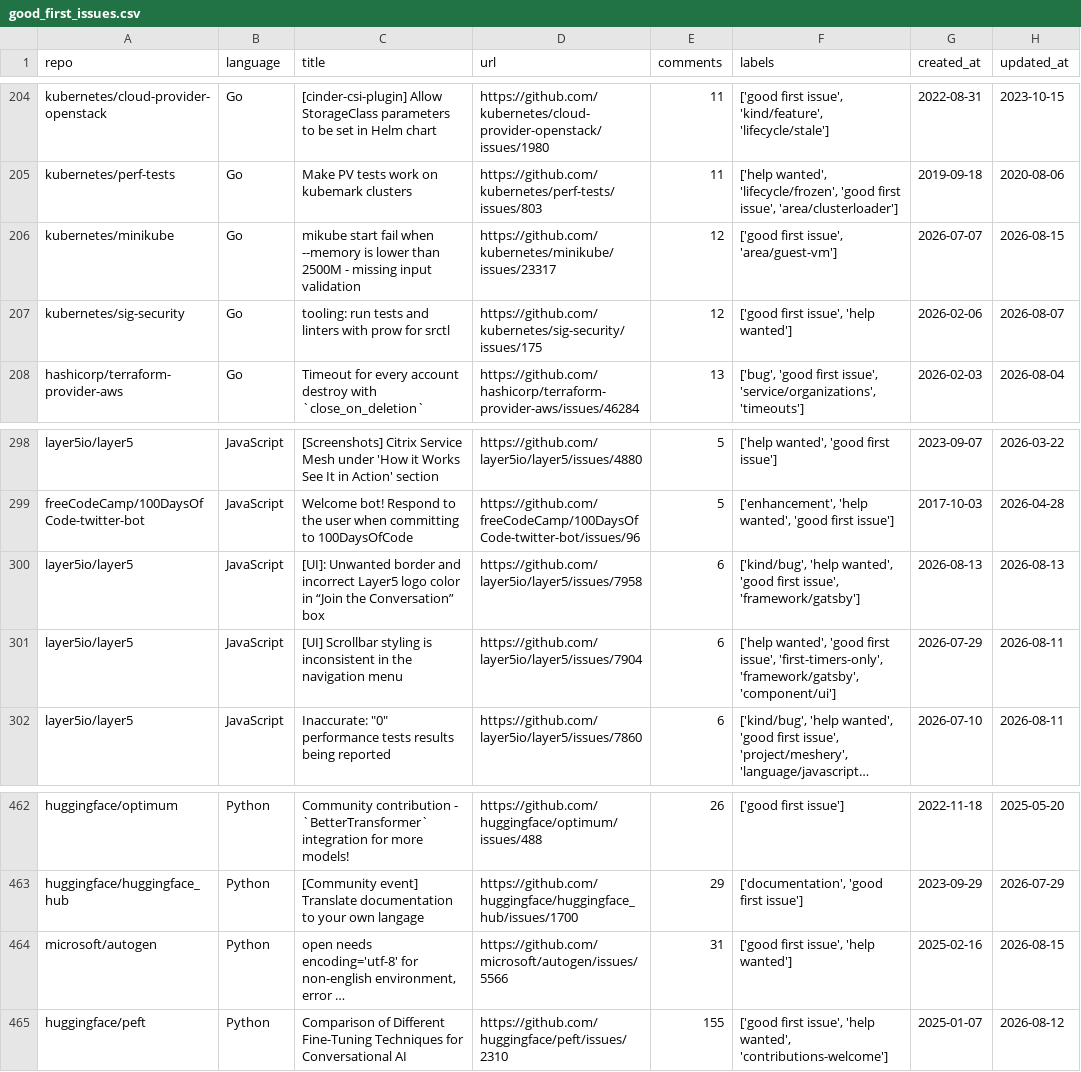
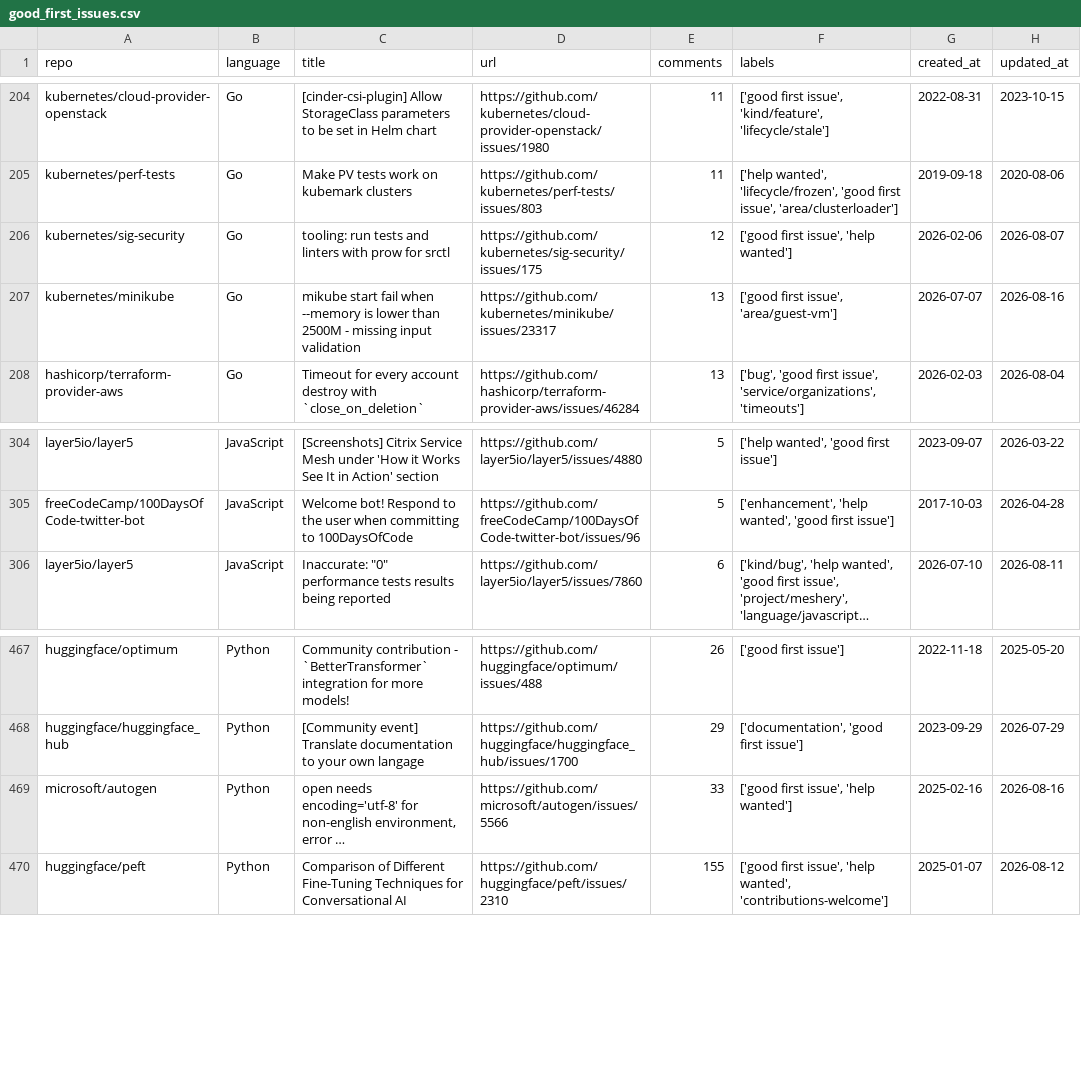
Before and after one commit to drkrillo/good-first-issues, a CSV file: good_first_issues.csv, drawn as a sheet; only a part is shown, gaps mark what is left out; long unchanged cells end in …; removed rows and columns are numbered as before the commit, all else as after; the diff covers the shown part only; the diff names each change by its address in the sheet, - before the commit and + after, or states it on an @@ line.

```diff
--- a/good_first_issues.csv
+++ b/good_first_issues.csv
-row 206: kubernetes/minikube | Go | mikube start fail when --memory is lower than 2500M - missing input validation | https://github.com/kubernetes/minikube/issues/23317 | 12 | ['good first issue', 'area/guest-vm'] | 2026-07-07 | 2026-08-15
+row 207: kubernetes/minikube | Go | mikube start fail when --memory is lower than 2500M - missing input validation | https://github.com/kubernetes/minikube/issues/23317 | 13 | ['good first issue', 'area/guest-vm'] | 2026-07-07 | 2026-08-16
-row 300: layer5io/layer5 | JavaScript | [UI]: Unwanted border and incorrect Layer5 logo color in “Join the Conversation” box | https://github.com/layer5io/layer5/issues/7958 | 6 | ['kind/bug', 'help wanted', 'good first issue', 'framework/gatsby'] | 2026-08-13 | 2026-08-13
-row 301: layer5io/layer5 | JavaScript | [UI] Scrollbar styling is inconsistent in the navigation menu | https://github.com/layer5io/layer5/issues/7904 | 6 | ['help wanted', 'good first issue', 'first-timers-only', 'framework/gatsby', 'component/ui'] | 2026-07-29 | 2026-08-11
-E469 (comments): 31
+E469 (comments): 33
-H469 (updated_at): 2026-08-15
+H469 (updated_at): 2026-08-16
```
Also changed, not shown: 9 added rows, 2 removed rows and 1 edited cell elsewhere in this file, 1 other file.
